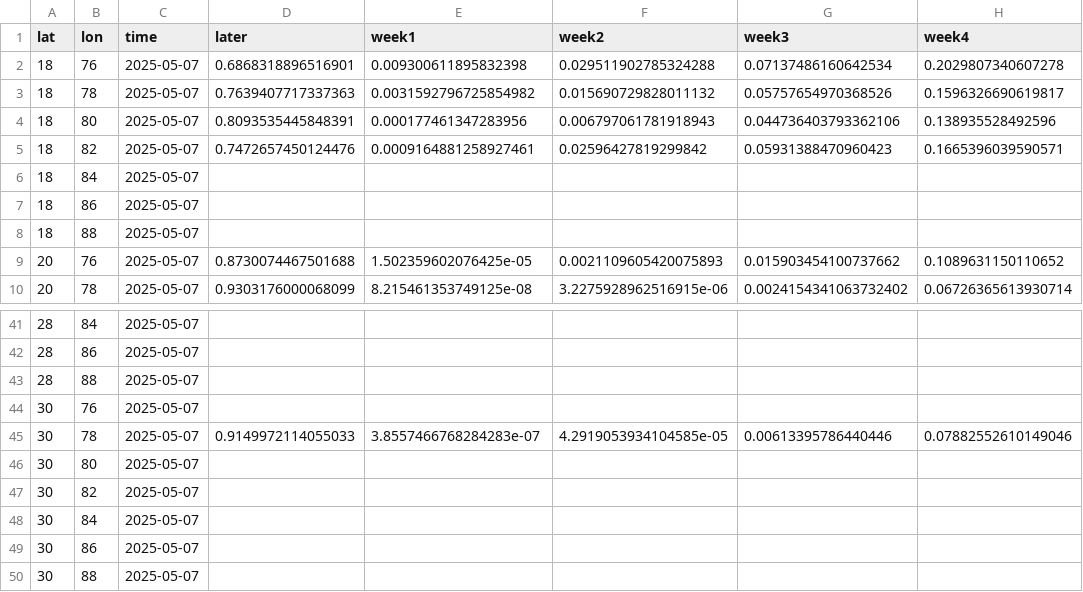
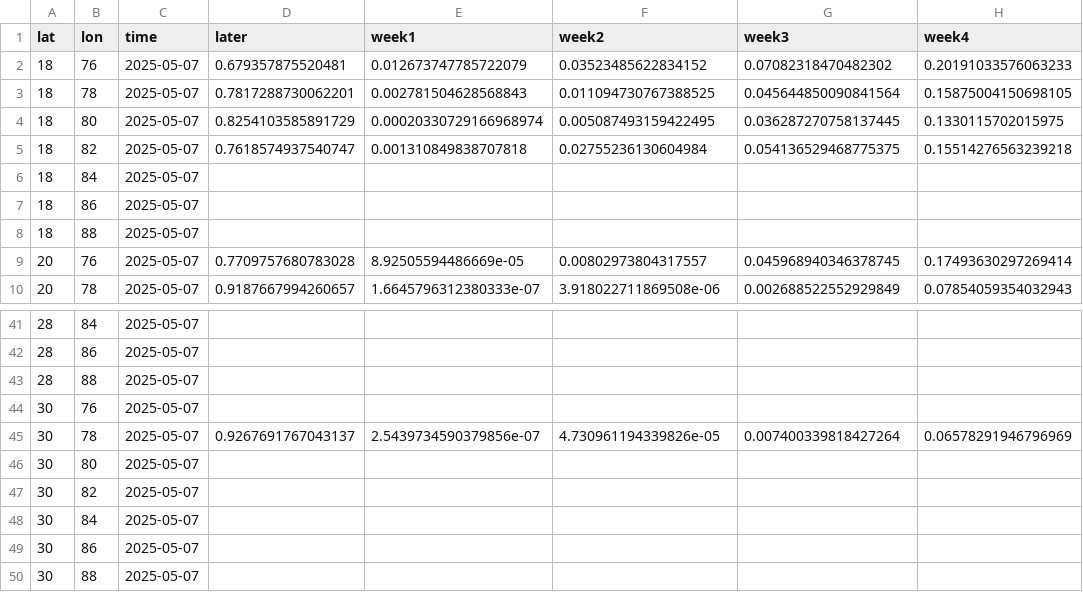
Before and after one commit to envfluids/monsoon-operational, a CSV file: docs/assets/data/blend_output_summary.csv, drawn as a sheet; only a part is shown, gaps mark what is left out; the diff covers the shown part only; the diff names each change by its address in the sheet, - before the commit and + after, or states it on an @@ line.

```diff
--- a/docs/assets/data/blend_output_summary.csv
+++ b/docs/assets/data/blend_output_summary.csv
-D2 (later): 0.6868318896516901
+D2 (later): 0.679357875520481
-E2 (week1): 0.009300611895832398
+E2 (week1): 0.012673747785722079
-F2 (week2): 0.029511902785324288
+F2 (week2): 0.03523485622834152
-G2 (week3): 0.07137486160642534
+G2 (week3): 0.07082318470482302
-H2 (week4): 0.2029807340607278
+H2 (week4): 0.20191033576063233
-D3 (later): 0.7639407717337363
+D3 (later): 0.7817288730062201
-E3 (week1): 0.0031592796725854982
+E3 (week1): 0.002781504628568843
-F3 (week2): 0.015690729828011132
+F3 (week2): 0.011094730767388525
-G3 (week3): 0.05757654970368526
+G3 (week3): 0.045644850090841564
-H3 (week4): 0.1596326690619817
+H3 (week4): 0.15875004150698105
-D4 (later): 0.8093535445848391
+D4 (later): 0.8254103585891729
-E4 (week1): 0.000177461347283956
+E4 (week1): 0.00020330729166968974
-F4 (week2): 0.006797061781918943
+F4 (week2): 0.005087493159422495
-G4 (week3): 0.044736403793362106
+G4 (week3): 0.036287270758137445
-H4 (week4): 0.138935528492596
+H4 (week4): 0.1330115702015975
-D5 (later): 0.7472657450124476
+D5 (later): 0.7618574937540747
-E5 (week1): 0.0009164881258927461
+E5 (week1): 0.001310849838707818
-F5 (week2): 0.02596427819299842
+F5 (week2): 0.02755236130604984
-G5 (week3): 0.05931388470960423
+G5 (week3): 0.054136529468775375
-H5 (week4): 0.1665396039590571
+H5 (week4): 0.15514276563239218
-D9 (later): 0.8730074467501688
+D9 (later): 0.7709757680783028
-E9 (week1): 1.502359602076425e-05
+E9 (week1): 8.92505594486669e-05
-F9 (week2): 0.0021109605420075893
+F9 (week2): 0.00802973804317557
-G9 (week3): 0.015903454100737662
+G9 (week3): 0.045968940346378745
-H9 (week4): 0.1089631150110652
+H9 (week4): 0.17493630297269414
-D10 (later): 0.9303176000068099
+D10 (later): 0.9187667994260657
-E10 (week1): 8.215461353749125e-08
+E10 (week1): 1.6645796312380333e-07
-F10 (week2): 3.2275928962516915e-06
+F10 (week2): 3.918022711869508e-06
-G10 (week3): 0.0024154341063732402
+G10 (week3): 0.002688522552929849
-H10 (week4): 0.06726365613930714
+H10 (week4): 0.07854059354032943
-D45 (later): 0.9149972114055033
+D45 (later): 0.9267691767043137
-E45 (week1): 3.8557466768284283e-07
+E45 (week1): 2.5439734590379856e-07
-F45 (week2): 4.2919053934104585e-05
+F45 (week2): 4.730961194339826e-05
-G45 (week3): 0.00613395786440446
+G45 (week3): 0.007400339818427264
-H45 (week4): 0.07882552610149046
+H45 (week4): 0.06578291946796969
```
Also changed, not shown: 125 edited cells elsewhere in this file, 3 other files.
